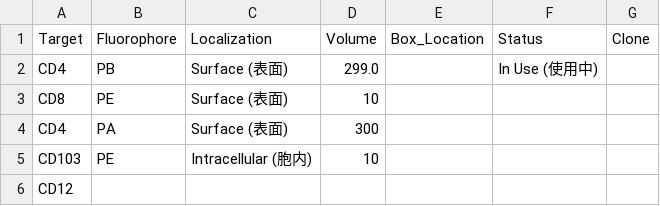
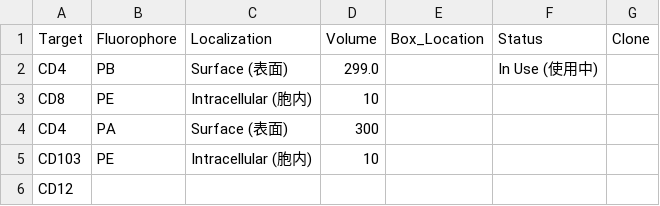
Before and after one commit to Zwww404/antibody-app, a CSV file: antibodies.csv, drawn as a sheet.

```diff
--- a/antibodies.csv
+++ b/antibodies.csv
@@ -2,3 +2,3 @@ Target,Fluorophore,Localization,Volume,Box_Location,Status,Clone
 CD4,PB,Surface (表面),299.0,,In Use (使用中),
-CD8,PE,Surface (表面),10,,,
+CD8,PE,Intracellular (胞内),10,,,
 CD4,PA,Surface (表面),300,,,
```
